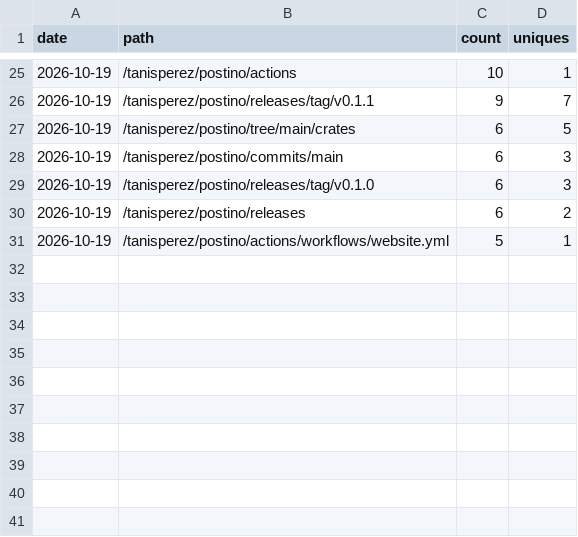
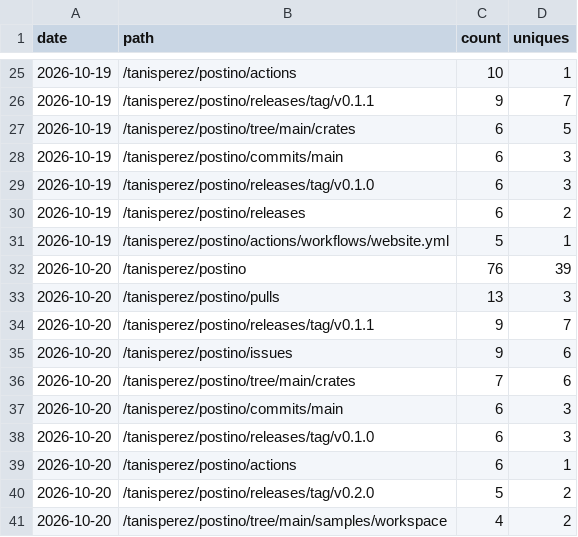
Before and after one commit to tanisperez/postino, a CSV file: traffic/paths.csv, drawn as a sheet; only a part is shown, gaps mark what is left out.

```diff
--- a/traffic/paths.csv
+++ b/traffic/paths.csv
@@ -31 +31,11 @@ date,path,count,uniques
 2026-10-19,/tanisperez/postino/actions/workflows/website.yml,5,1
+2026-10-20,/tanisperez/postino,76,39
+2026-10-20,/tanisperez/postino/pulls,13,3
+2026-10-20,/tanisperez/postino/releases/tag/v0.1.1,9,7
+2026-10-20,/tanisperez/postino/issues,9,6
+2026-10-20,/tanisperez/postino/tree/main/crates,7,6
+2026-10-20,/tanisperez/postino/commits/main,6,3
+2026-10-20,/tanisperez/postino/releases/tag/v0.1.0,6,3
+2026-10-20,/tanisperez/postino/actions,6,1
+2026-10-20,/tanisperez/postino/releases/tag/v0.2.0,5,2
+2026-10-20,/tanisperez/postino/tree/main/samples/workspace,4,2
```
Also changed, not shown: downloads.csv, traffic/clones.csv, 3 other files.
